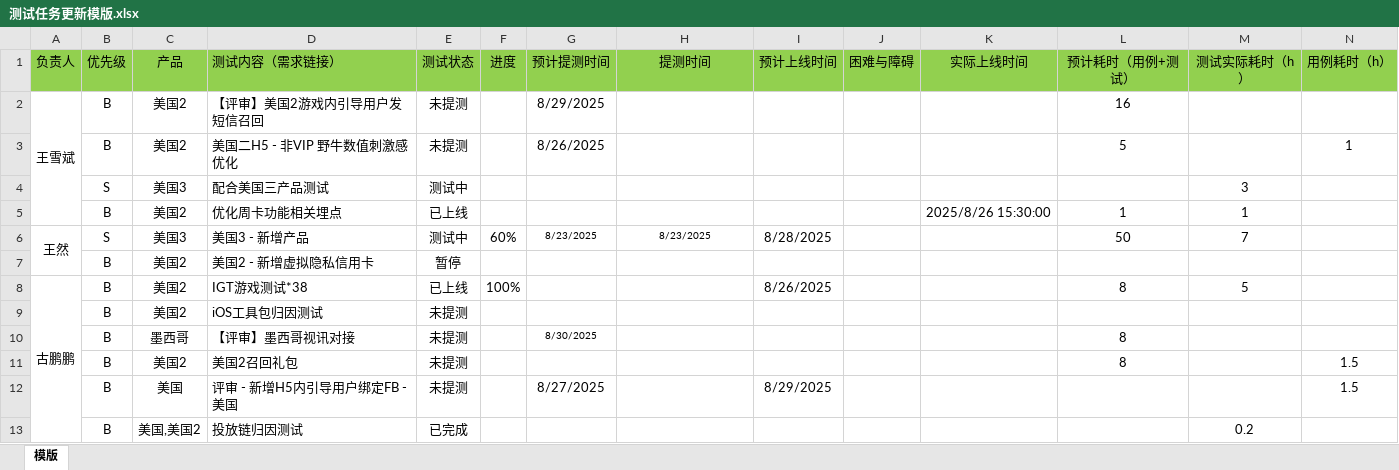
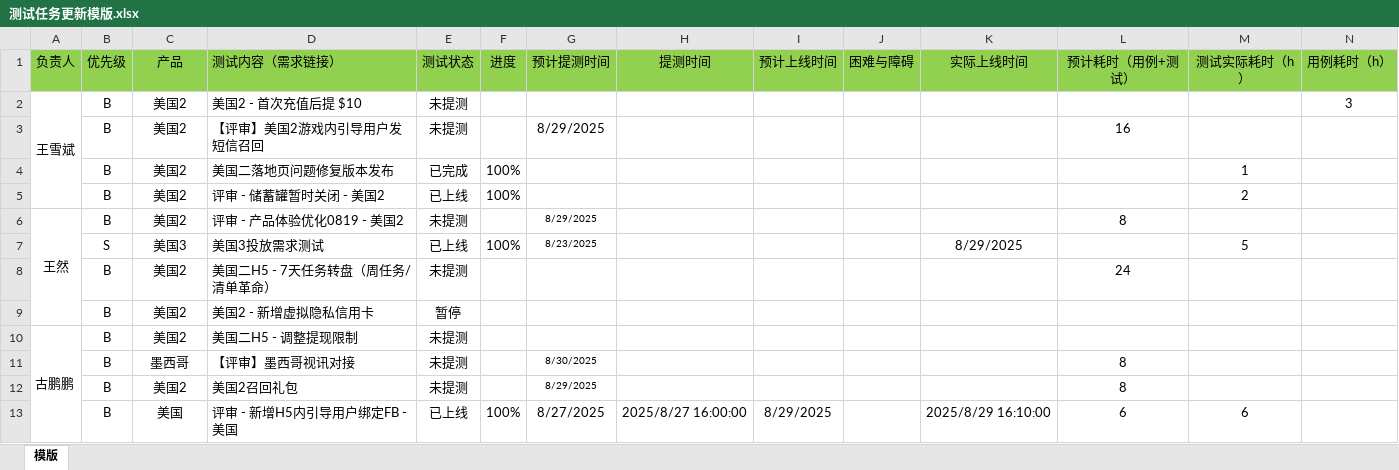
Before and after one commit to 190699038/DailyReview, an Excel workbook: client/文件上传模版/测试任务更新模版.xlsx, sheet 模版, drawn as a sheet; values as stored, in another font and other column widths than the file's, no borders; removed rows and columns are numbered as before the commit, all else as after; the diff names each change by its address in the sheet, - before the commit and + after, or states it on an @@ line.

```diff
--- a/client/文件上传模版/测试任务更新模版.xlsx (sheet 模版)
+++ b/client/文件上传模版/测试任务更新模版.xlsx (sheet 模版)
+row 2: 王雪斌 | B | 美国2 | 美国2 - 首次充值后提 $10 | 未提测 |  |  |  |  |  |  |  |  | 3
-A3 (负责人): 王雪斌
+A3 (负责人): (empty)
-A2:A5 merged
-row 3:  | B | 美国2 | 美国二H5 - 非VIP 野牛数值刺激感优化 | 未提测 |  | 8/26/2025 |  |  |  |  | 5 |  | 1
-row 4:  | S | 美国3 | 配合美国三产品测试 | 测试中 |  |  |  |  |  |  |  | 3
-row 5:  | B | 美国2 | 优化周卡功能相关埋点 | 已上线 |  |  |  |  |  | 2025/8/26 15:30:00 | 1 | 1
-row 6: 王然 | S | 美国3 | 美国3 - 新增产品 | 测试中 | 60% | 8/23/2025 | 8/23/2025 | 8/28/2025 |  |  | 50 | 7
+row 4:  | B | 美国2 | 美国二落地页问题修复版本发布 | 已完成 | 100% |  |  |  |  |  |  | 1
+row 5:  | B | 美国2 | 评审 - 储蓄罐暂时关闭 - 美国2 | 已上线 | 100% |  |  |  |  |  |  | 2
+row 6: 王然 | B | 美国2 | 评审 - 产品体验优化0819 - 美国2 | 未提测 |  | 8/29/2025 |  |  |  |  | 8
+row 7:  | S | 美国3 | 美国3投放需求测试 | 已上线 | 100% | 8/23/2025 |  |  |  | 8/29/2025 |  | 5
+row 8:  | B | 美国2 | 美国二H5 - 7天任务转盘（周任务/清单革命） | 未提测 |  |  |  |  |  |  | 24
-row 8: 古鹏鹏 | B | 美国2 | IGT游戏测试*38 | 已上线 | 100% |  |  | 8/26/2025 |  |  | 8 | 5
-A10 (负责人): (empty)
+A10 (负责人): 古鹏鹏
+A10:A13 merged
-D10 (测试内容（需求链接）): iOS工具包归因测试
+D10 (测试内容（需求链接）): 美国二H5 - 调整提现限制
-G12 (预计提测时间): (empty)
+G12 (预计提测时间): 8/29/2025
-N12 (用例耗时（h）): 1.5
+N12 (用例耗时（h）): (empty)
-row 12:  | B | 美国 | 评审 - 新增H5内引导用户绑定FB - 美国 | 未提测 |  | 8/27/2025 |  | 8/29/2025 |  |  |  |  | 1.5
-row 13:  | B | 美国,美国2 | 投放链归因测试 | 已完成 |  |  |  |  |  |  |  | 0.2
+row 13:  | B | 美国 | 评审 - 新增H5内引导用户绑定FB - 美国 | 已上线 | 100% | 8/27/2025 | 2025/8/27 16:00:00 | 8/29/2025 |  | 2025/8/29 16:10:00 | 6 | 6
```
Also changed, not shown: 2 other files.
